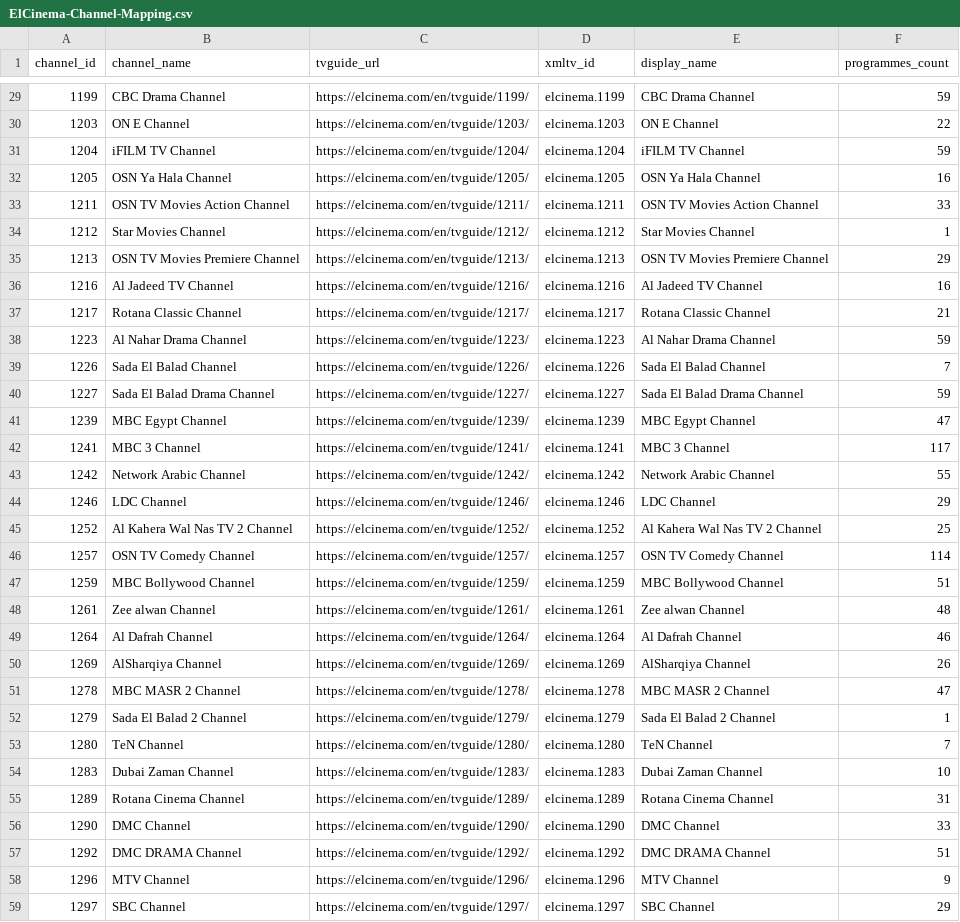
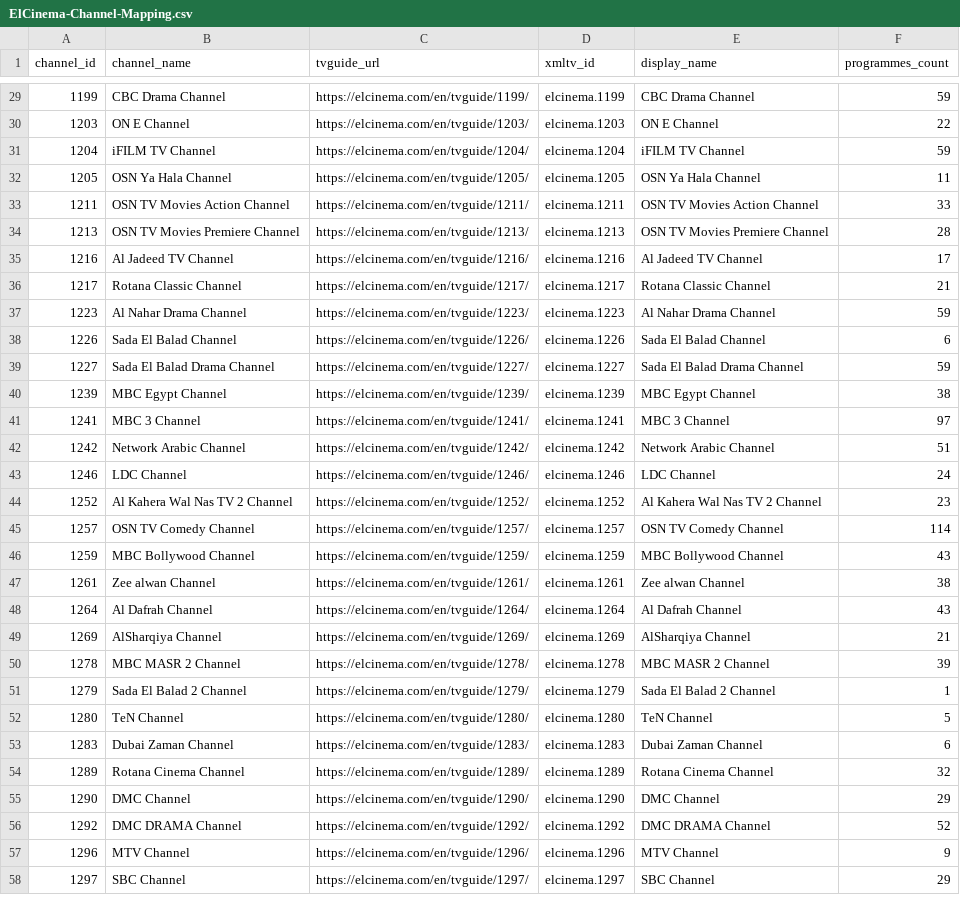
Before and after one commit to DzGreenServices/DZGreen-EPG, a CSV file: docs/ElCinema-Channel-Mapping.csv, drawn as a sheet; only a part is shown, gaps mark what is left out; the diff covers the shown part only.

```diff
--- a/docs/ElCinema-Channel-Mapping.csv
+++ b/docs/ElCinema-Channel-Mapping.csv
@@ -31,28 +31,27 @@
 1204,iFILM TV Channel,https://elcinema.com/en/tvguide/1204/,elcinema.1204,iFILM TV Channel,59
-1205,OSN Ya Hala Channel,https://elcinema.com/en/tvguide/1205/,elcinema.1205,OSN Ya Hala Channel,16
+1205,OSN Ya Hala Channel,https://elcinema.com/en/tvguide/1205/,elcinema.1205,OSN Ya Hala Channel,11
 1211,OSN TV Movies Action Channel,https://elcinema.com/en/tvguide/1211/,elcinema.1211,OSN TV Movies Action Channel,33
-1212,Star Movies Channel,https://elcinema.com/en/tvguide/1212/,elcinema.1212,Star Movies Channel,1
-1213,OSN TV Movies Premiere Channel,https://elcinema.com/en/tvguide/1213/,elcinema.1213,OSN TV Movies Premiere Channel,29
-1216,Al Jadeed TV Channel,https://elcinema.com/en/tvguide/1216/,elcinema.1216,Al Jadeed TV Channel,16
+1213,OSN TV Movies Premiere Channel,https://elcinema.com/en/tvguide/1213/,elcinema.1213,OSN TV Movies Premiere Channel,28
+1216,Al Jadeed TV Channel,https://elcinema.com/en/tvguide/1216/,elcinema.1216,Al Jadeed TV Channel,17
 1217,Rotana Classic Channel,https://elcinema.com/en/tvguide/1217/,elcinema.1217,Rotana Classic Channel,21
 1223,Al Nahar Drama Channel,https://elcinema.com/en/tvguide/1223/,elcinema.1223,Al Nahar Drama Channel,59
-1226,Sada El Balad Channel,https://elcinema.com/en/tvguide/1226/,elcinema.1226,Sada El Balad Channel,7
+1226,Sada El Balad Channel,https://elcinema.com/en/tvguide/1226/,elcinema.1226,Sada El Balad Channel,6
 1227,Sada El Balad Drama Channel,https://elcinema.com/en/tvguide/1227/,elcinema.1227,Sada El Balad Drama Channel,59
-1239,MBC Egypt Channel,https://elcinema.com/en/tvguide/1239/,elcinema.1239,MBC Egypt Channel,47
-1241,MBC 3 Channel,https://elcinema.com/en/tvguide/1241/,elcinema.1241,MBC 3 Channel,117
-1242,Network Arabic Channel,https://elcinema.com/en/tvguide/1242/,elcinema.1242,Network Arabic Channel,55
-1246,LDC Channel,https://elcinema.com/en/tvguide/1246/,elcinema.1246,LDC Channel,29
-1252,Al Kahera Wal Nas TV 2 Channel,https://elcinema.com/en/tvguide/1252/,elcinema.1252,Al Kahera Wal Nas TV 2 Channel,25
+1239,MBC Egypt Channel,https://elcinema.com/en/tvguide/1239/,elcinema.1239,MBC Egypt Channel,38
+1241,MBC 3 Channel,https://elcinema.com/en/tvguide/1241/,elcinema.1241,MBC 3 Channel,97
+1242,Network Arabic Channel,https://elcinema.com/en/tvguide/1242/,elcinema.1242,Network Arabic Channel,51
+1246,LDC Channel,https://elcinema.com/en/tvguide/1246/,elcinema.1246,LDC Channel,24
+1252,Al Kahera Wal Nas TV 2 Channel,https://elcinema.com/en/tvguide/1252/,elcinema.1252,Al Kahera Wal Nas TV 2 Channel,23
 1257,OSN TV Comedy Channel,https://elcinema.com/en/tvguide/1257/,elcinema.1257,OSN TV Comedy Channel,114
-1259,MBC Bollywood Channel,https://elcinema.com/en/tvguide/1259/,elcinema.1259,MBC Bollywood Channel,51
-1261,Zee alwan Channel,https://elcinema.com/en/tvguide/1261/,elcinema.1261,Zee alwan Channel,48
-1264,Al Dafrah Channel,https://elcinema.com/en/tvguide/1264/,elcinema.1264,Al Dafrah Channel,46
-1269,AlSharqiya Channel,https://elcinema.com/en/tvguide/1269/,elcinema.1269,AlSharqiya Channel,26
-1278,MBC MASR 2 Channel,https://elcinema.com/en/tvguide/1278/,elcinema.1278,MBC MASR 2 Channel,47
+1259,MBC Bollywood Channel,https://elcinema.com/en/tvguide/1259/,elcinema.1259,MBC Bollywood Channel,43
+1261,Zee alwan Channel,https://elcinema.com/en/tvguide/1261/,elcinema.1261,Zee alwan Channel,38
+1264,Al Dafrah Channel,https://elcinema.com/en/tvguide/1264/,elcinema.1264,Al Dafrah Channel,43
+1269,AlSharqiya Channel,https://elcinema.com/en/tvguide/1269/,elcinema.1269,AlSharqiya Channel,21
+1278,MBC MASR 2 Channel,https://elcinema.com/en/tvguide/1278/,elcinema.1278,MBC MASR 2 Channel,39
 1279,Sada El Balad 2 Channel,https://elcinema.com/en/tvguide/1279/,elcinema.1279,Sada El Balad 2 Channel,1
-1280,TeN Channel,https://elcinema.com/en/tvguide/1280/,elcinema.1280,TeN Channel,7
-1283,Dubai Zaman Channel,https://elcinema.com/en/tvguide/1283/,elcinema.1283,Dubai Zaman Channel,10
-1289,Rotana Cinema Channel,https://elcinema.com/en/tvguide/1289/,elcinema.1289,Rotana Cinema Channel,31
-1290,DMC Channel,https://elcinema.com/en/tvguide/1290/,elcinema.1290,DMC Channel,33
-1292,DMC DRAMA Channel,https://elcinema.com/en/tvguide/1292/,elcinema.1292,DMC DRAMA Channel,51
+1280,TeN Channel,https://elcinema.com/en/tvguide/1280/,elcinema.1280,TeN Channel,5
+1283,Dubai Zaman Channel,https://elcinema.com/en/tvguide/1283/,elcinema.1283,Dubai Zaman Channel,6
+1289,Rotana Cinema Channel,https://elcinema.com/en/tvguide/1289/,elcinema.1289,Rotana Cinema Channel,32
+1290,DMC Channel,https://elcinema.com/en/tvguide/1290/,elcinema.1290,DMC Channel,29
+1292,DMC DRAMA Channel,https://elcinema.com/en/tvguide/1292/,elcinema.1292,DMC DRAMA Channel,52
 1296,MTV Channel,https://elcinema.com/en/tvguide/1296/,elcinema.1296,MTV Channel,9
```
Also changed, not shown: 6 removed rows and 54 edited cells elsewhere in this file, 1 other file.
